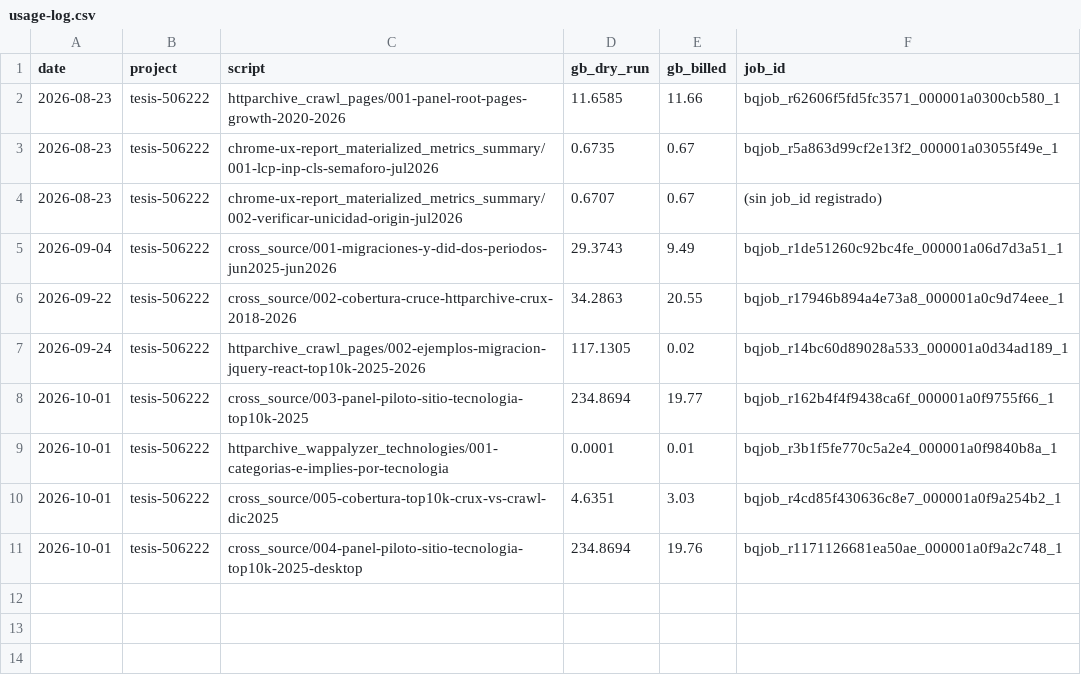
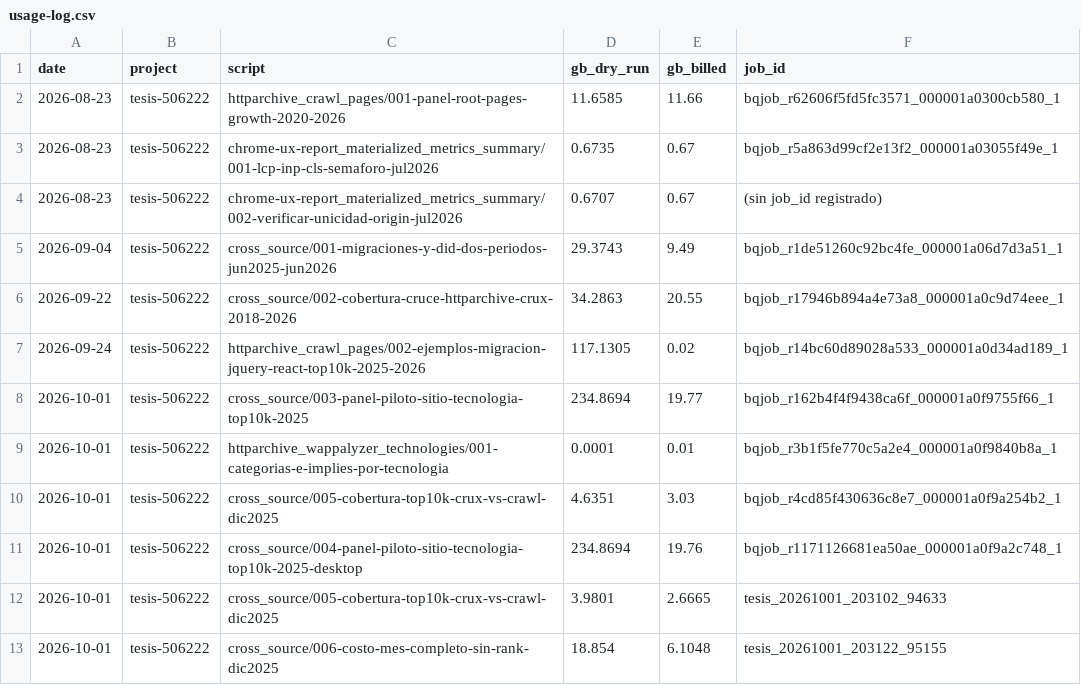
Before and after one commit to nicomoccagatta/Tesis-MCD, a CSV file: bigquery/usage-log.csv, drawn as a sheet.

```diff
--- a/bigquery/usage-log.csv
+++ b/bigquery/usage-log.csv
@@ -11 +11,3 @@ date,project,script,gb_dry_run,gb_billed,job_id
 2026-10-01,tesis-506222,cross_source/004-panel-piloto-sitio-tecnologia-top10k-2025-desktop,234.8694,19.76,bqjob_r1171126681ea50ae_000001a0f9a2c748_1
+2026-10-01,tesis-506222,cross_source/005-cobertura-top10k-crux-vs-crawl-dic2025,3.9801,2.6665,tesis_20261001_203102_94633
+2026-10-01,tesis-506222,cross_source/006-costo-mes-completo-sin-rank-dic2025,18.854,6.1048,tesis_20261001_203122_95155
```
Also changed, not shown: 9 other files.
